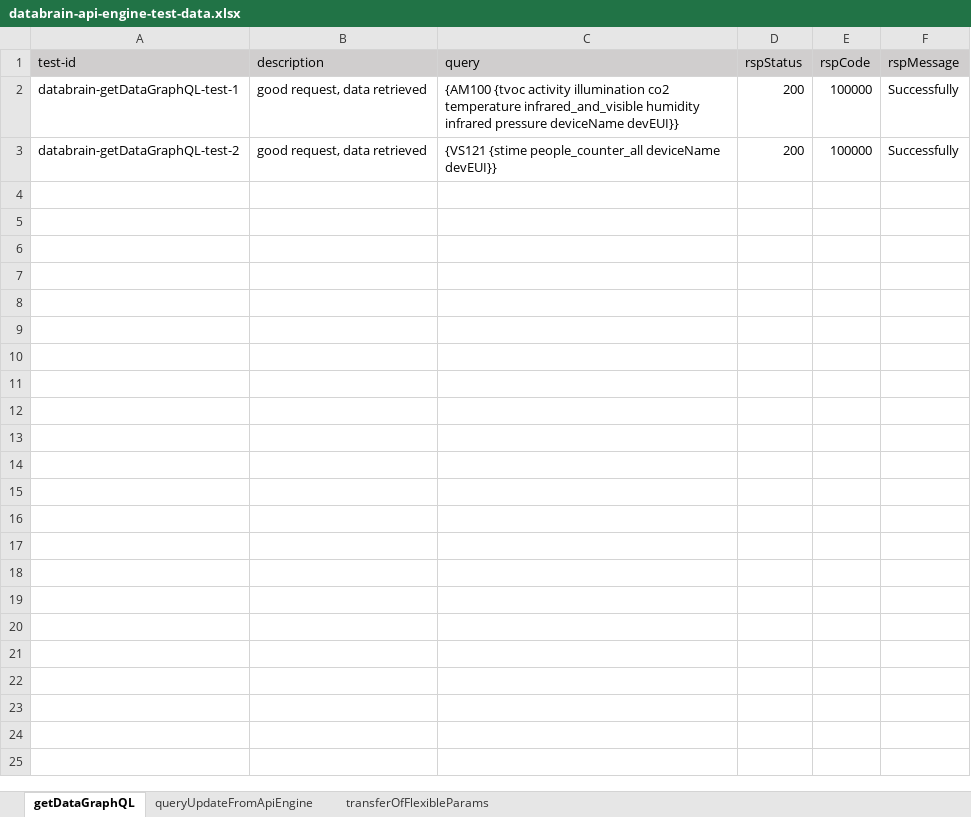
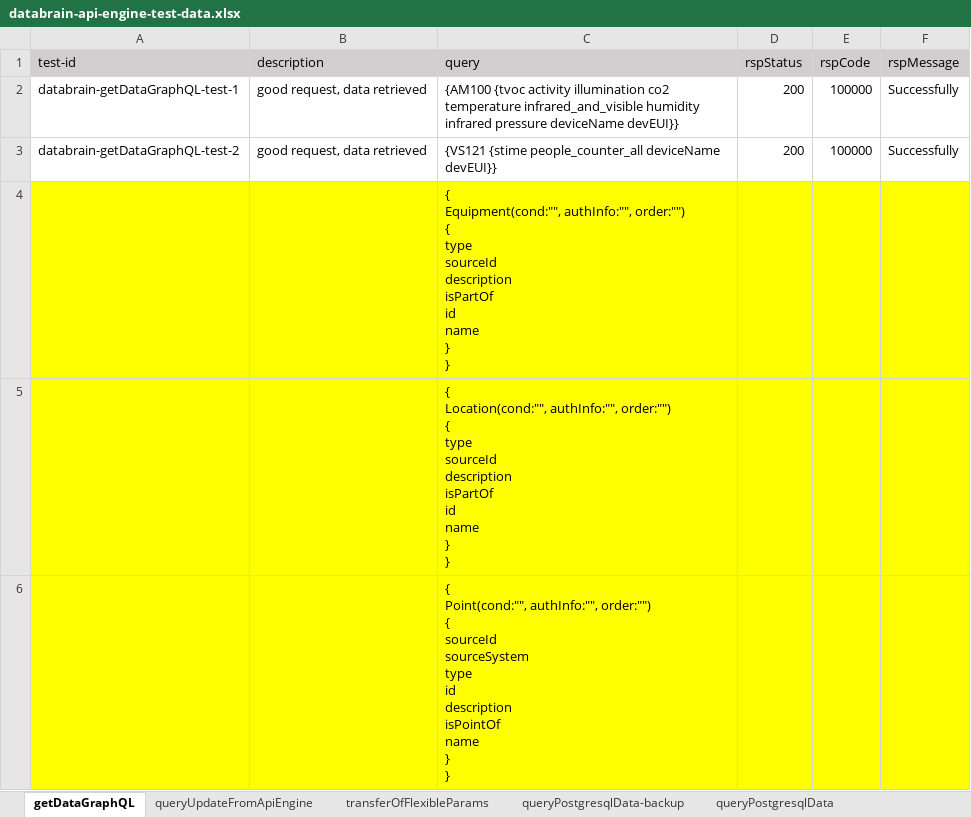
Before and after one commit to shaowenhao/performance-monitoring, an Excel workbook: src/main/resources/test-data-xls/databrain-api-engine-test-data.xlsx, sheet getDataGraphQL, drawn as a sheet; only a part is shown; values as stored, in another font and other column widths than the file's, no borders; ↵ is a line break in a cell; the diff covers the shown part only; the diff names each change by its address in the sheet, - before the commit and + after, or states it on an @@ line.

Commit message:
add test cases for RestfulAsDataSourcesEnhanceTests/queryPostgresqlData

```diff
--- a/src/main/resources/test-data-xls/databrain-api-engine-test-data.xlsx (sheet getDataGraphQL)
+++ b/src/main/resources/test-data-xls/databrain-api-engine-test-data.xlsx (sheet getDataGraphQL)
+sheet tab: queryPostgresqlData-backup
+sheet tab: queryPostgresqlData
+row 4:  |  | { ↵ Equipment(cond:"", authInfo:"", order:"") ↵ { ↵ type ↵ sourceId ↵ description ↵ isPartOf ↵ id ↵ name ↵ } ↵ }
+row 5:  |  | { ↵ Location(cond:"", authInfo:"", order:"") ↵ { ↵ type ↵ sourceId ↵ description ↵ isPartOf ↵ id ↵ name ↵ } ↵ }
+row 6:  |  | { ↵ Point(cond:"", authInfo:"", order:"") ↵ { ↵ sourceId ↵ sourceSystem ↵ type ↵ id ↵ description ↵ isPointOf ↵ name ↵ } ↵ }
```
Also changed, not shown: 8 added rows elsewhere in this sheet, src/main/resources/test-data-xls/iems-api-engine-test-data.xlsx, src/main/resources/test-data-xls/iems-api-service-test-data.xlsx, 21 other files.
